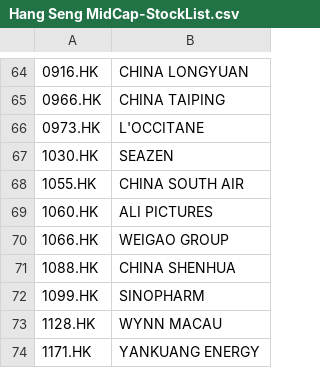
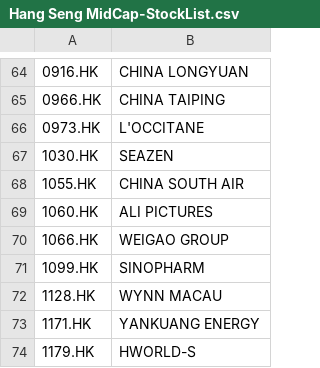
Before and after one commit to charlesy1018/HK-STOCK-vcp-screener, a CSV file: Hang Seng MidCap-StockList.csv, drawn as a sheet; only a part is shown, gaps mark what is left out; the shorter side is filled out with more unchanged rows; the diff names each change by its address in the sheet, - before the commit and + after, or states it on an @@ line.

Commit message:
Update Hang Seng MidCap-StockList.csv

```diff
--- a/Hang Seng MidCap-StockList.csv
+++ b/Hang Seng MidCap-StockList.csv
-row 71: 1088.HK | CHINA SHENHUA
```
